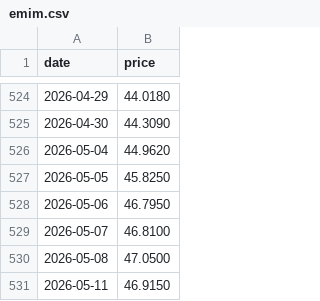
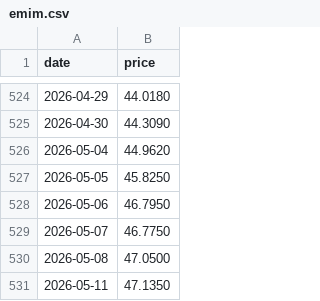
Before and after one commit to alawi6/takeover2, a CSV file: emim.csv, drawn as a sheet; only a part is shown, gaps mark what is left out.

```diff
--- a/emim.csv
+++ b/emim.csv
@@ -528,4 +528,4 @@ date,price
 2026-05-06,46.7950
-2026-05-07,46.8100
+2026-05-07,46.7750
 2026-05-08,47.0500
-2026-05-11,46.9150
+2026-05-11,47.1350
```
